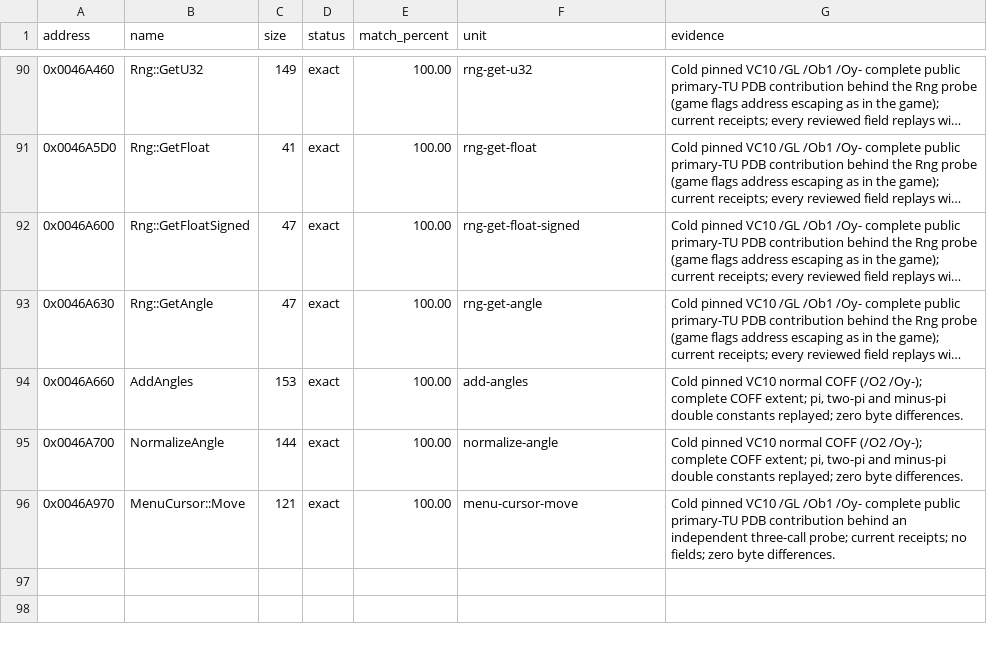
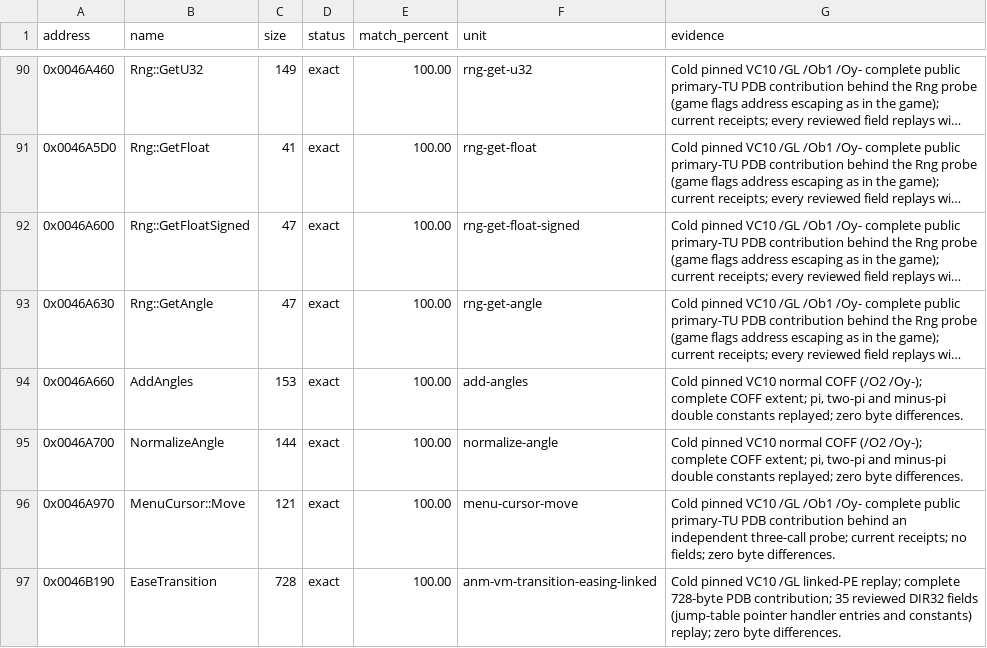
Before and after one commit to N0zoM1z0/th128, a CSV file: config/matches.csv, drawn as a sheet; only a part is shown, gaps mark what is left out; long unchanged cells end in …; the diff names each change by its address in the sheet, - before the commit and + after, or states it on an @@ line.

Commit message:
gpt-web: align ANM transition timer initialization

```diff
--- a/config/matches.csv
+++ b/config/matches.csv
+row 97: 0x0046B190 | EaseTransition | 728 | exact | 100.00 | anm-vm-transition-easing-linked | Cold pinned VC10 /GL linked-PE replay; complete 728-byte PDB contribution; 35 reviewed DIR32 fields (jump-table pointer handler entries and constants) replay; zero byte differences.
```
Also changed, not shown: 2 other files.
